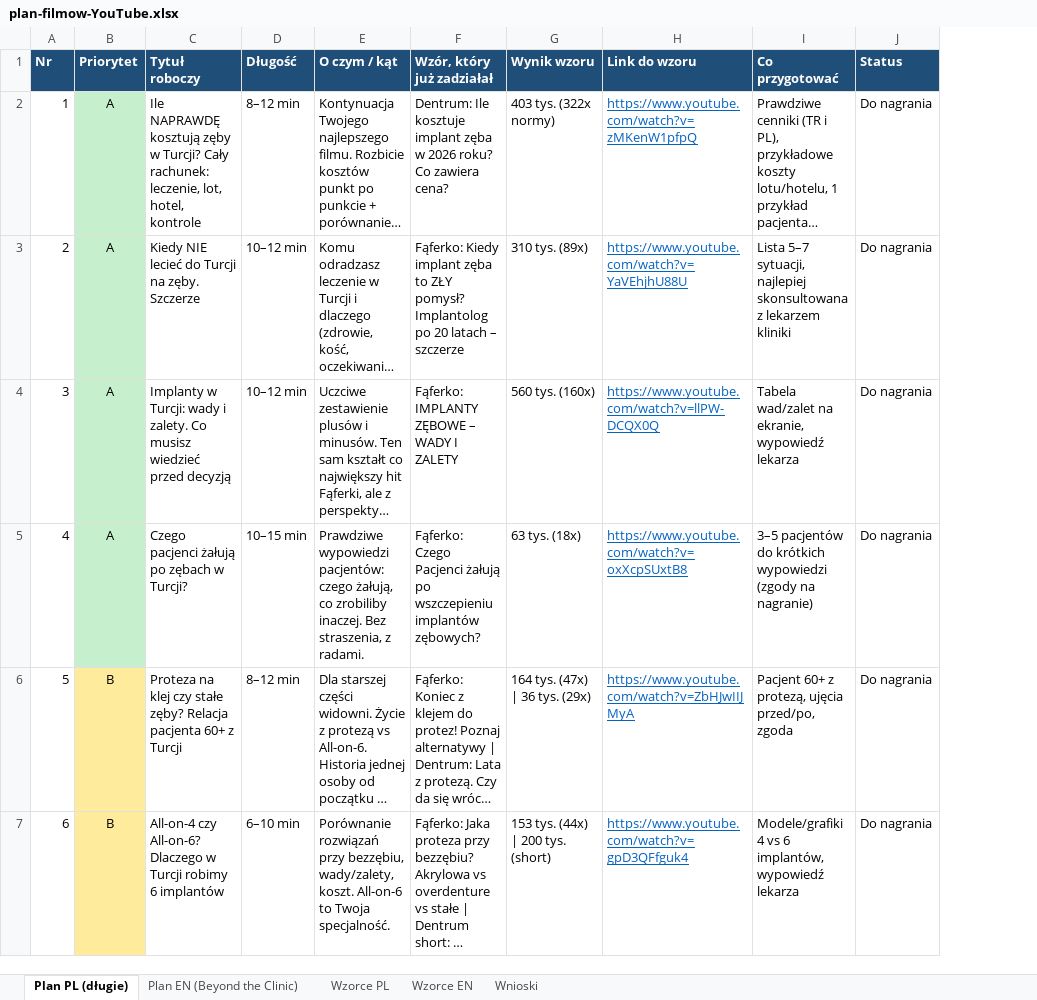
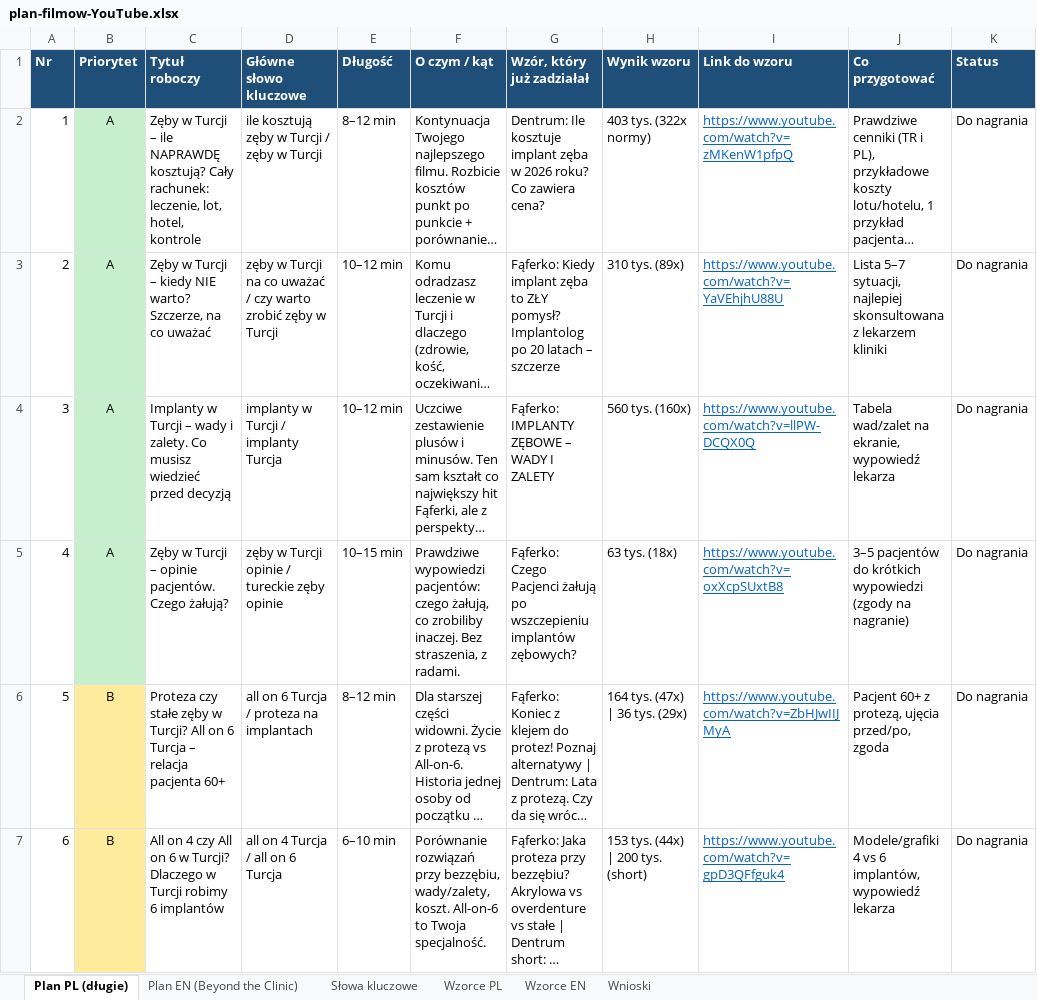
Before and after one commit to Palka84/nowawersja, an Excel workbook: plan-filmow-YouTube.xlsx, sheet Plan PL (długie), drawn as a sheet; only a part is shown; long unchanged cells end in …; values as stored, in another font and other column widths than the file's, no borders; the diff covers the shown part only; the diff names each change by its address in the sheet, - before the commit and + after, or states it on an @@ line.

```diff
--- a/plan-filmow-YouTube.xlsx (sheet Plan PL (długie))
+++ b/plan-filmow-YouTube.xlsx (sheet Plan PL (długie))
+sheet tab: Słowa kluczowe
+column D (Główne słowo kluczowe), rows 2-7: ile kosztują zęby w Turcji / zęby w Turcji | zęby w Turcji na co uważać / czy warto zrobić zęby w Turcji | implanty w Turcji / implanty Turcja | zęby w Turcji opinie / tureckie zęby opinie | all on 6 Turcja / proteza na implantach | all on 4 Turcja / all on 6 Turcja
-C2 (Tytuł roboczy): Ile NAPRAWDĘ kosztują zęby w Turcji? Cały rachunek:…
+C2 (Tytuł roboczy): Zęby w Turcji – ile NAPRAWDĘ kosztują? Cały rachunek:…
-C3 (Tytuł roboczy): Kiedy NIE lecieć do Turcji na zęby. Szczerze
+C3 (Tytuł roboczy): Zęby w Turcji – kiedy NIE warto? Szczerze, na co uważać
-C4 (Tytuł roboczy): Implanty w Turcji: wady i…
+C4 (Tytuł roboczy): Implanty w Turcji – wady i…
-C5 (Tytuł roboczy): Czego pacjenci żałują po zębach w Turcji?
+C5 (Tytuł roboczy): Zęby w Turcji – opinie pacjentów. Czego żałują?
-C6 (Tytuł roboczy): Proteza na klej czy stałe zęby? Relacja pacjenta 60+ z Turcji
+C6 (Tytuł roboczy): Proteza czy stałe zęby w Turcji? All on 6 Turcja – relacja pacjenta 60+
-C7 (Tytuł roboczy): All-on-4 czy All-on-6? Dlaczego w…
+C7 (Tytuł roboczy): All on 4 czy All on 6 w Turcji? Dlaczego w…
```
Also changed, not shown: 5 edited cells elsewhere in this sheet, sheet Plan EN (Beyond the Clinic), sheet Wnioski.
